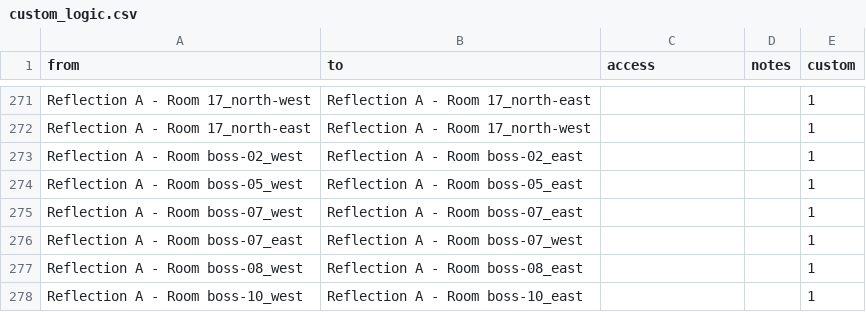
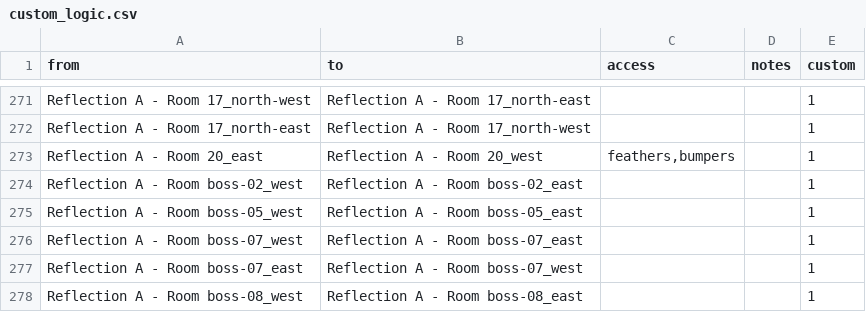
Before and after one commit to Zeeveez/CelesteOpenWorldPoptracker, a CSV file: scripts/logic/custom_logic.csv, drawn as a sheet; only a part is shown, gaps mark what is left out; the shorter side is filled out with more unchanged rows.

Commit message:
Issue#036: OOL 6a 20_east -> 20_west

```diff
--- a/scripts/logic/custom_logic.csv
+++ b/scripts/logic/custom_logic.csv
@@ -272,2 +272,3 @@ Reflection A - Room 17_north-west,Reflection A - Room 17_north-east,,,1
 Reflection A - Room 17_north-east,Reflection A - Room 17_north-west,,,1
+Reflection A - Room 20_east,Reflection A - Room 20_west,"feathers,bumpers",,1
 Reflection A - Room boss-02_west,Reflection A - Room boss-02_east,,,1
```
Also changed, not shown: 1 other file.
